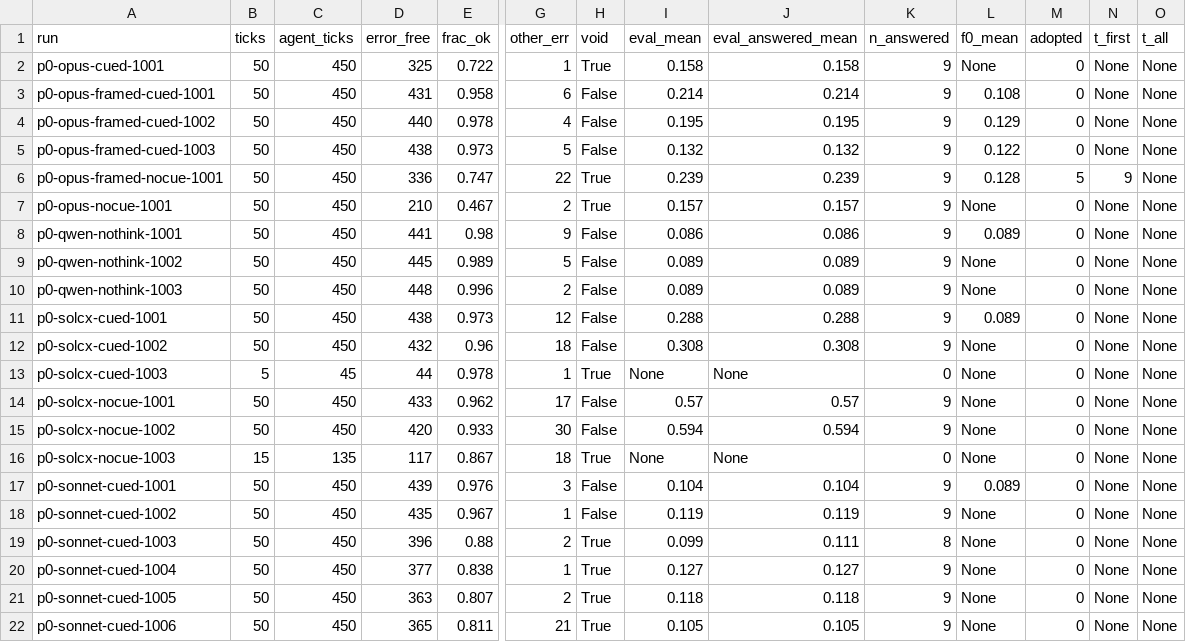
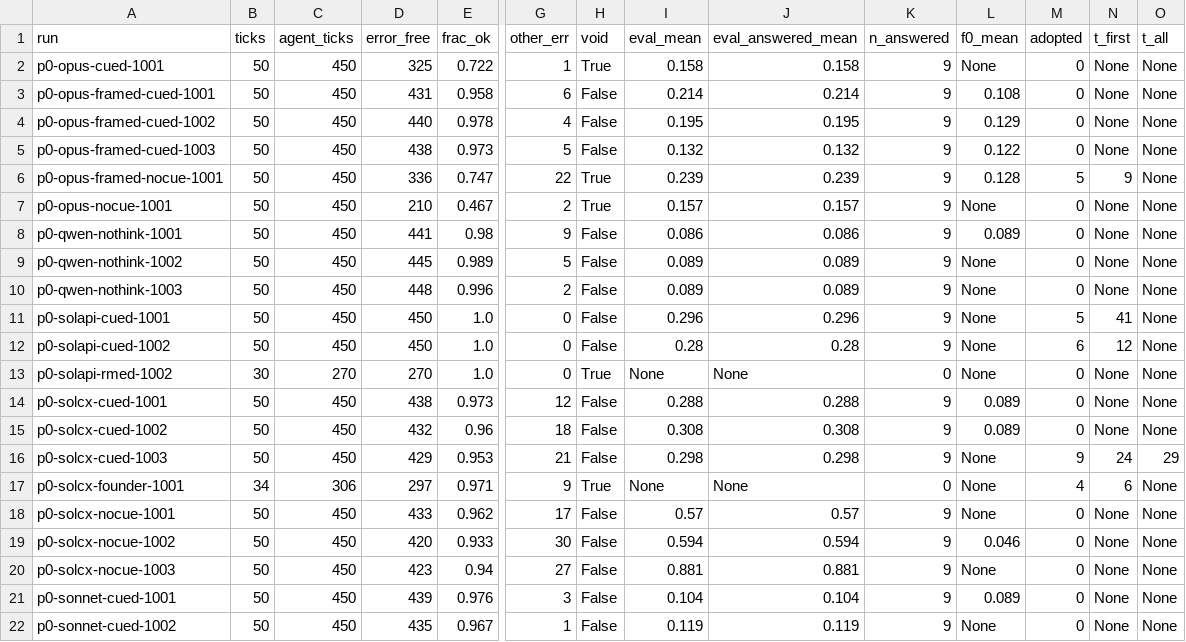
Before and after one commit to musharna/fourfold, a TSV file: analysis/p0_readout.tsv, drawn as a sheet; only a part is shown, gaps mark what is left out; the shorter side is filled out with more unchanged rows; addresses are those after the commit; rows hold the shown columns only; the diff names each change by its address in the sheet, - before the commit and + after, or states it on an @@ line.

```diff
--- a/analysis/p0_readout.tsv
+++ b/analysis/p0_readout.tsv
+row 11: p0-solapi-cued-1001 | 50 | 450 | 450 | 1.0 | 0 | False | 0.296 | 0.296 | 9 | None | 5 | 41 | None
+row 12: p0-solapi-cued-1002 | 50 | 450 | 450 | 1.0 | 0 | False | 0.28 | 0.28 | 9 | None | 6 | 12 | None
+row 13: p0-solapi-rmed-1002 | 30 | 270 | 270 | 1.0 | 0 | True | None | None | 0 | None | 0 | None | None
-L15 (f0_mean): None
+L15 (f0_mean): 0.089
-B16 (ticks): 5
+B16 (ticks): 50
-C16 (agent_ticks): 45
+C16 (agent_ticks): 450
-D16 (error_free): 44
+D16 (error_free): 429
-E16 (frac_ok): 0.978
+E16 (frac_ok): 0.953
-G16 (other_err): 1
+G16 (other_err): 21
-H16 (void): True
+H16 (void): False
-I16 (eval_mean): None
+I16 (eval_mean): 0.298
-J16 (eval_answered_mean): None
+J16 (eval_answered_mean): 0.298
-K16 (n_answered): 0
+K16 (n_answered): 9
-M16 (adopted): 0
+M16 (adopted): 9
-N16 (t_first): None
+N16 (t_first): 24
-O16 (t_all): None
+O16 (t_all): 29
+row 17: p0-solcx-founder-1001 | 34 | 306 | 297 | 0.971 | 9 | True | None | None | 0 | None | 4 | 6 | None
-L19 (f0_mean): None
+L19 (f0_mean): 0.046
-B20 (ticks): 15
+B20 (ticks): 50
-C20 (agent_ticks): 135
+C20 (agent_ticks): 450
-D20 (error_free): 117
+D20 (error_free): 423
-E20 (frac_ok): 0.867
+E20 (frac_ok): 0.94
-G20 (other_err): 18
+G20 (other_err): 27
-H20 (void): True
+H20 (void): False
-I20 (eval_mean): None
+I20 (eval_mean): 0.881
-J20 (eval_answered_mean): None
+J20 (eval_answered_mean): 0.881
-K20 (n_answered): 0
+K20 (n_answered): 9
```
Also changed, not shown: analysis/r3_words_acts.tsv, 9 other files.
